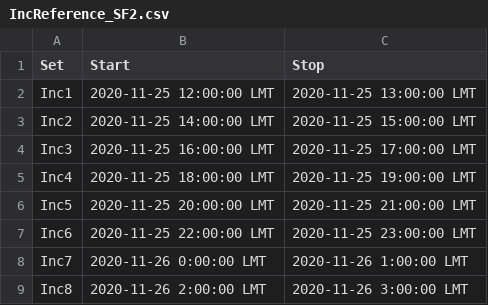
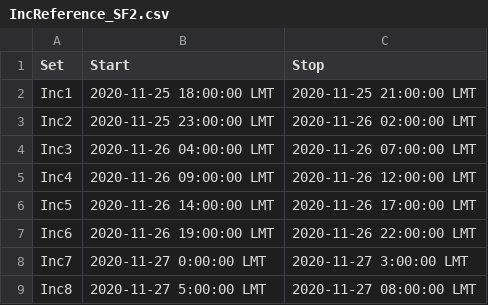
Before and after one commit to sformel/CRANG, a CSV file: test_data/112520/IncReference_SF2.csv, drawn as a sheet.

```diff
--- a/test_data/112520/IncReference_SF2.csv
+++ b/test_data/112520/IncReference_SF2.csv
@@ -1,9 +1,9 @@
 Set,Start,Stop
-Inc1,2020-11-25 12:00:00 LMT,2020-11-25 13:00:00 LMT
-Inc2,2020-11-25 14:00:00 LMT,2020-11-25 15:00:00 LMT
-Inc3,2020-11-25 16:00:00 LMT,2020-11-25 17:00:00 LMT
-Inc4,2020-11-25 18:00:00 LMT,2020-11-25 19:00:00 LMT
-Inc5,2020-11-25 20:00:00 LMT,2020-11-25 21:00:00 LMT
-Inc6,2020-11-25 22:00:00 LMT,2020-11-25 23:00:00 LMT
-Inc7,2020-11-26 0:00:00 LMT,2020-11-26 1:00:00 LMT
-Inc8,2020-11-26 2:00:00 LMT,2020-11-26 3:00:00 LMT
+Inc1,2020-11-25 18:00:00 LMT,2020-11-25 21:00:00 LMT
+Inc2,2020-11-25 23:00:00 LMT,2020-11-26 02:00:00 LMT
+Inc3,2020-11-26 04:00:00 LMT,2020-11-26 07:00:00 LMT
+Inc4,2020-11-26 09:00:00 LMT,2020-11-26 12:00:00 LMT
+Inc5,2020-11-26 14:00:00 LMT,2020-11-26 17:00:00 LMT
+Inc6,2020-11-26 19:00:00 LMT,2020-11-26 22:00:00 LMT
+Inc7,2020-11-27 0:00:00 LMT,2020-11-27 3:00:00 LMT
+Inc8,2020-11-27 5:00:00 LMT,2020-11-27 08:00:00 LMT
```
Also changed, not shown: 3 other files.
